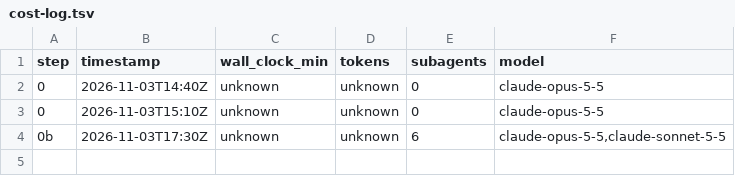
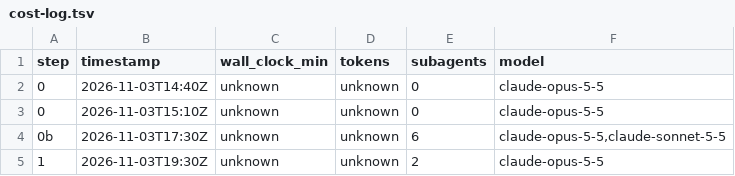
Before and after one commit to umauma00/BugTracker.NET, a TSV file: migration/cost-log.tsv, drawn as a sheet.

```diff
--- a/migration/cost-log.tsv
+++ b/migration/cost-log.tsv
@@ -4 +4,2 @@ step	timestamp	wall_clock_min	tokens	subagents	model
 0b	2026-11-03T17:30Z	unknown	unknown	6	claude-opus-5-5,claude-sonnet-5-5
+1	2026-11-03T19:30Z	unknown	unknown	2	claude-opus-5-5
```
Also changed, not shown: 16 other files.
